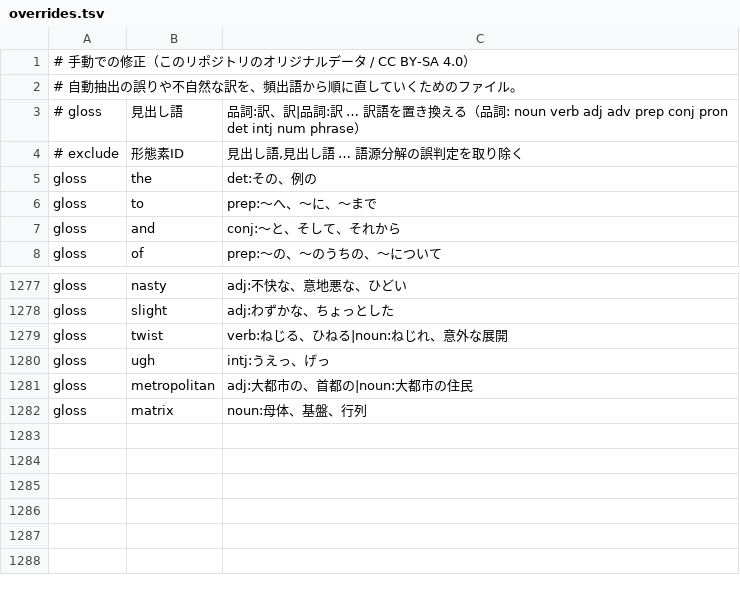
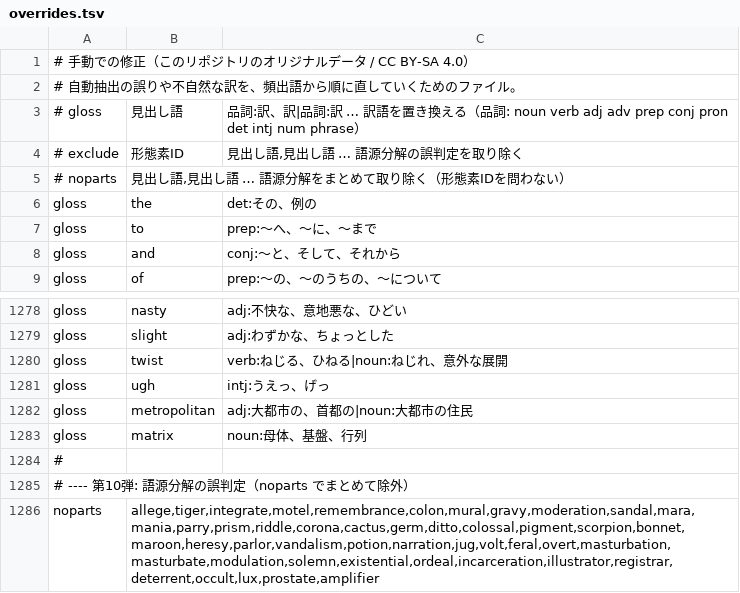
Before and after one commit to MasakiNiwa/Neuron-English-Vocabulary, a TSV file: data/overrides.tsv, drawn as a sheet; only a part is shown, gaps mark what is left out; the diff names each change by its address in the sheet, - before the commit and + after, or states it on an @@ line.

```diff
--- a/data/overrides.tsv
+++ b/data/overrides.tsv
+row 5: # noparts | 見出し語,見出し語 … 語源分解をまとめて取り除く（形態素IDを問わない）
+row 1284: #
+row 1285: # ---- 第10弾: 語源分解の誤判定（noparts でまとめて除外）
+row 1286: noparts | allege,tiger,integrate,motel,remembrance,colon,mural,gravy,moderation,sandal,mara,mania,parry,prism,riddle,corona,cactus,germ,ditto,colossal,pigment,scorpion,bonnet,maroon,heresy,parlor,vandalism,potion,narration,jug,volt,feral,overt,masturbation,masturbate,modulation,solemn,existential,ordeal,incarceration,illustrator,registrar,deterrent,occult,lux,prostate,amplifier
```
Also changed, not shown: 50 other files.
